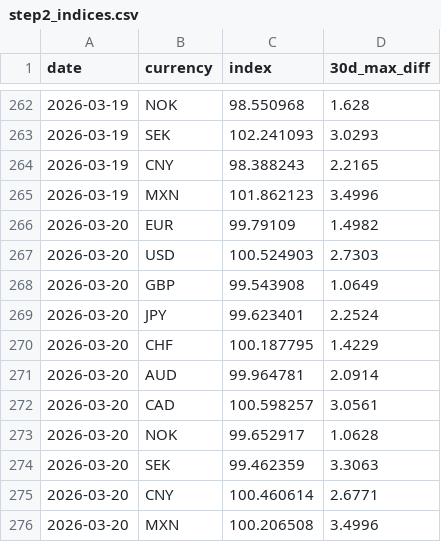
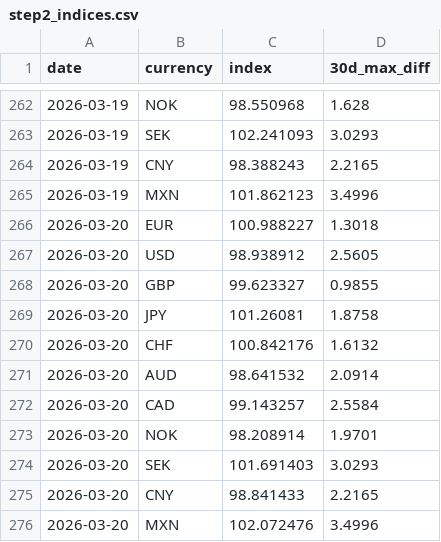
Before and after one commit to michaeldowd2/nanopages, a CSV file: fx-dashboard/site_data/step2_indices.csv, drawn as a sheet; only a part is shown, gaps mark what is left out.

```diff
--- a/fx-dashboard/site_data/step2_indices.csv
+++ b/fx-dashboard/site_data/step2_indices.csv
@@ -265,12 +265,12 @@ date,currency,index,30d_max_diff
 2026-03-19,MXN,101.862123,3.4996
-2026-03-20,EUR,99.79109,1.4982
-2026-03-20,USD,100.524903,2.7303
-2026-03-20,GBP,99.543908,1.0649
-2026-03-20,JPY,99.623401,2.2524
-2026-03-20,CHF,100.187795,1.4229
-2026-03-20,AUD,99.964781,2.0914
-2026-03-20,CAD,100.598257,3.0561
-2026-03-20,NOK,99.652917,1.0628
-2026-03-20,SEK,99.462359,3.3063
-2026-03-20,CNY,100.460614,2.6771
-2026-03-20,MXN,100.206508,3.4996
+2026-03-20,EUR,100.988227,1.3018
+2026-03-20,USD,98.938912,2.5605
+2026-03-20,GBP,99.623327,0.9855
+2026-03-20,JPY,101.26081,1.8758
+2026-03-20,CHF,100.842176,1.6132
+2026-03-20,AUD,98.641532,2.0914
+2026-03-20,CAD,99.143257,2.5584
+2026-03-20,NOK,98.208914,1.9701
+2026-03-20,SEK,101.691403,3.0293
+2026-03-20,CNY,98.841433,2.2165
+2026-03-20,MXN,102.072476,3.4996
```
Also changed, not shown: fx-dashboard/site_data/step10_valuations.csv, fx-dashboard/site_data/step7_aggregated_signals.csv, 7 other files.
